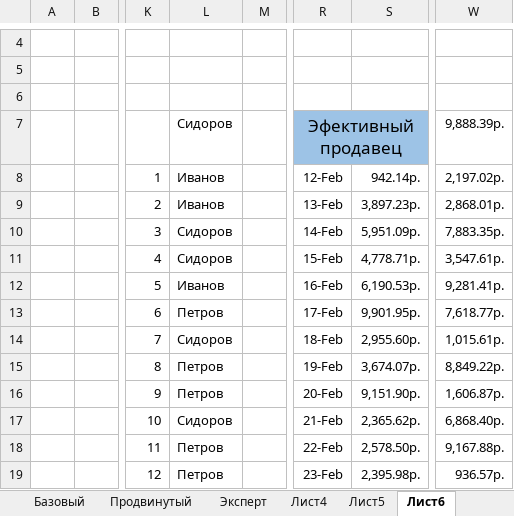
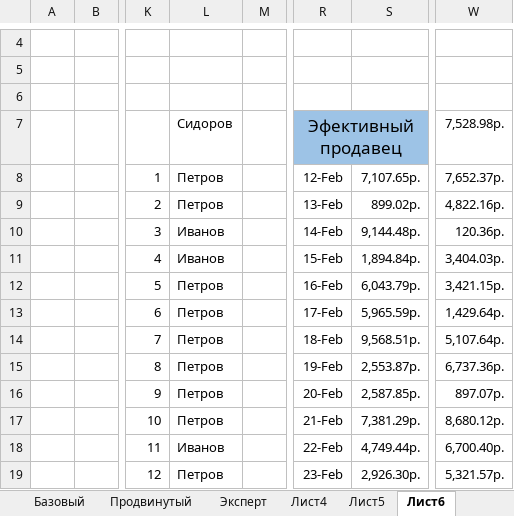
Before and after one commit to lotar37/teacher, an Excel workbook: excel/Условное форматирование.xlsx, sheet Лист6, drawn as a sheet; only a part is shown, gaps mark what is left out; values as stored, in another font and other column widths than the file's, no borders; the diff covers the shown part only; the diff names each change by its address in the sheet, - before the commit and + after, or states it on an @@ line.

```diff
--- a/excel/Условное форматирование.xlsx (sheet Лист6)
+++ b/excel/Условное форматирование.xlsx (sheet Лист6)
-W7: 9,888.39р.
+W7: 7,528.98р.
-L8:L9: Иванов
+L8:L9: Петров
-S8: 942.14р.
+S8: 7,107.65р.
-W8: 2,197.02р.
+W8: 7,652.37р.
-S9: 3,897.23р.
+S9: 899.02р.
-W9: 2,868.01р.
+W9: 4,822.16р.
-L10:L11: Сидоров
+L10:L11: Иванов
-S10: 5,951.09р.
+S10: 9,144.48р.
-W10: 7,883.35р.
+W10: 120.36р.
-S11: 4,778.71р.
+S11: 1,894.84р.
-W11: 3,547.61р.
+W11: 3,404.03р.
-L12: Иванов
+L12: Петров
-S12: 6,190.53р.
+S12: 6,043.79р.
-W12: 9,281.41р.
+W12: 3,421.15р.
-S13: 9,901.95р.
+S13: 5,965.59р.
-W13: 7,618.77р.
+W13: 1,429.64р.
-L14: Сидоров
+L14: Петров
-S14: 2,955.60р.
+S14: 9,568.51р.
-W14: 1,015.61р.
+W14: 5,107.64р.
-S15: 3,674.07р.
+S15: 2,553.87р.
-W15: 8,849.22р.
+W15: 6,737.36р.
-S16: 9,151.90р.
+S16: 2,587.85р.
-W16: 1,606.87р.
+W16: 897.07р.
-L17: Сидоров
+L17: Петров
-S17: 2,365.62р.
+S17: 7,381.29р.
-W17: 6,868.40р.
+W17: 8,680.12р.
-L18: Петров
+L18: Иванов
-S18: 2,578.50р.
+S18: 4,749.44р.
-W18: 9,167.88р.
+W18: 6,700.40р.
-S19: 2,395.98р.
+S19: 2,926.30р.
-W19: 936.57р.
+W19: 5,321.57р.
```
Also changed, not shown: 23 edited cells elsewhere in this sheet, sheet Лист5, sheet Лист4, excel/урок условное форматирование.xlsx, 3 other files.
